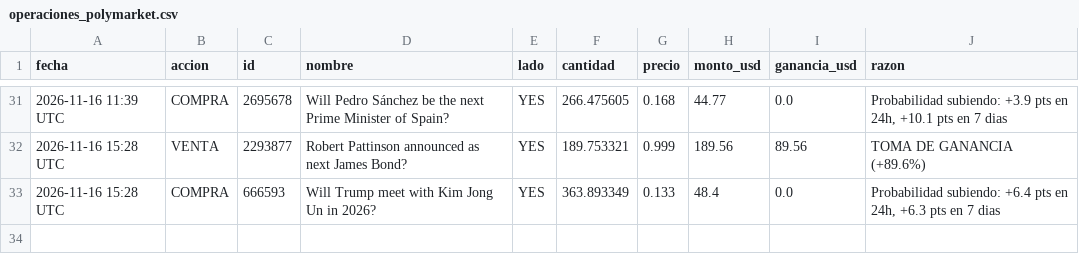
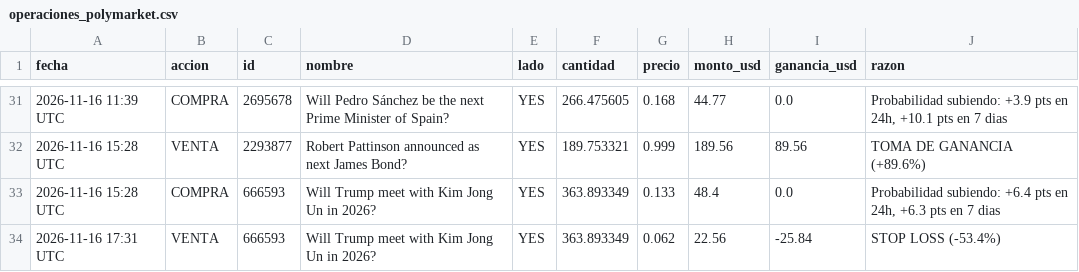
Before and after one commit to jonyhc97/bot-inversiones, a CSV file: datos/operaciones_polymarket.csv, drawn as a sheet; only a part is shown, gaps mark what is left out; the diff names each change by its address in the sheet, - before the commit and + after, or states it on an @@ line.

```diff
--- a/datos/operaciones_polymarket.csv
+++ b/datos/operaciones_polymarket.csv
+row 34: 2026-11-16 17:31 UTC | VENTA | 666593 | Will Trump meet with Kim Jong Un in 2026? | YES | 363.893349 | 0.062 | 22.56 | -25.84 | STOP LOSS (-53.4%)
```
Also changed, not shown: datos/historial_acciones.csv, datos/historial_cripto.csv, 4 other files.
